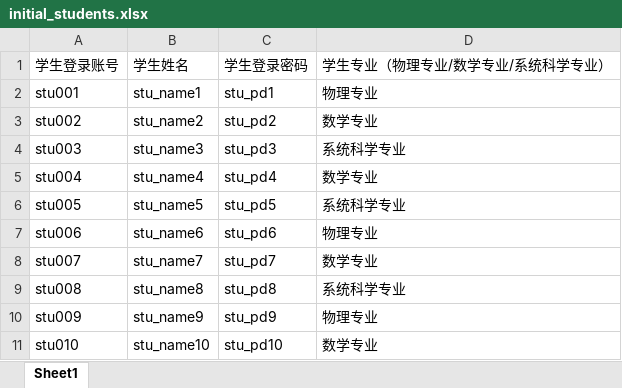
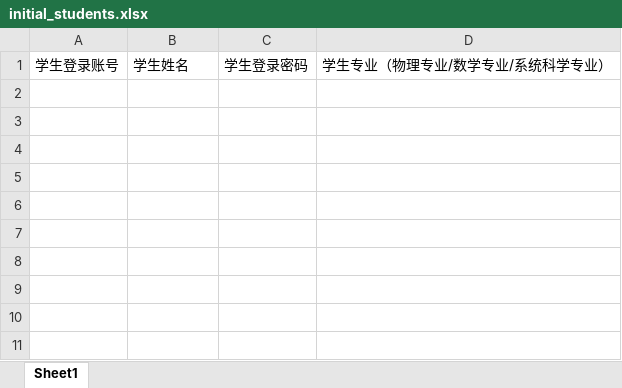
Before and after one commit to ZhangWeinian/2025FDCS, an Excel workbook: FDCSM/management/excel_templates/initial_students.xlsx, sheet Sheet1, drawn as a sheet; values as stored, in another font and other column widths than the file's, no borders; the diff names each change by its address in the sheet, - before the commit and + after, or states it on an @@ line.

```diff
--- a/FDCSM/management/excel_templates/initial_students.xlsx (sheet Sheet1)
+++ b/FDCSM/management/excel_templates/initial_students.xlsx (sheet Sheet1)
-row 2: stu001 | stu_name1 | stu_pd1 | 物理专业
-row 3: stu002 | stu_name2 | stu_pd2 | 数学专业
-row 4: stu003 | stu_name3 | stu_pd3 | 系统科学专业
-row 5: stu004 | stu_name4 | stu_pd4 | 数学专业
-row 6: stu005 | stu_name5 | stu_pd5 | 系统科学专业
-row 7: stu006 | stu_name6 | stu_pd6 | 物理专业
-row 8: stu007 | stu_name7 | stu_pd7 | 数学专业
-row 9: stu008 | stu_name8 | stu_pd8 | 系统科学专业
-row 10: stu009 | stu_name9 | stu_pd9 | 物理专业
-row 11: stu010 | stu_name10 | stu_pd10 | 数学专业
```
Also changed, not shown: FDCSM/management/excel_templates/initial_admins.xlsx, 26 other files.
